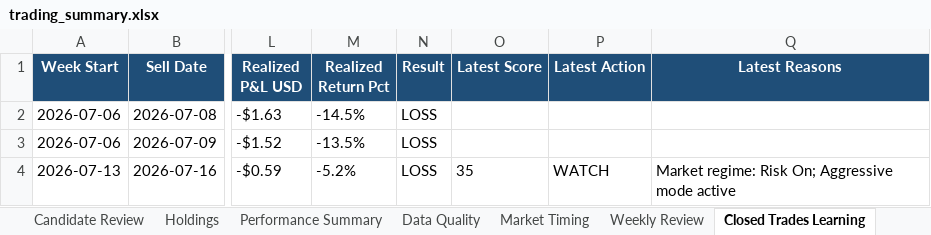
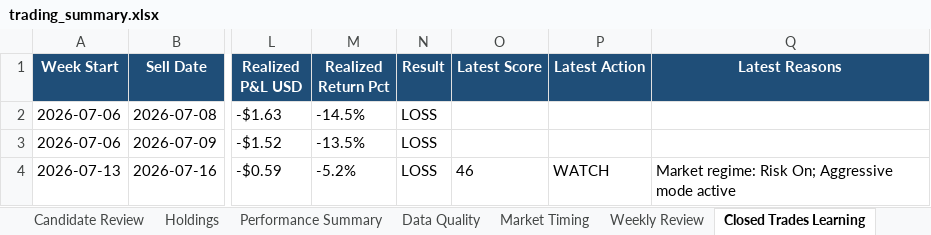
Before and after one commit to nicklc14/trading-engine-v2, an Excel workbook: output/trading_summary.xlsx, sheet Closed Trades Learning, drawn as a sheet; only a part is shown, gaps mark what is left out; values as stored, in another font and other column widths than the file's, no borders; the diff names each change by its address in the sheet, - before the commit and + after, or states it on an @@ line.

```diff
--- a/output/trading_summary.xlsx (sheet Closed Trades Learning)
+++ b/output/trading_summary.xlsx (sheet Closed Trades Learning)
-O4 (Latest Score): 35
+O4 (Latest Score): 46
```
Also changed, not shown: sheet Market Data, sheet Signals Full, sheet Dashboard, sheet Market Timing, sheet Candidate Review, sheet Holdings, 2 more sheets, 14 other files.
